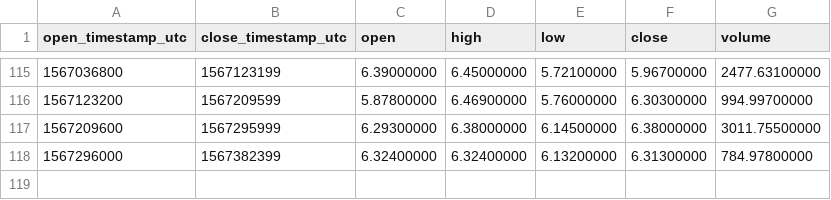
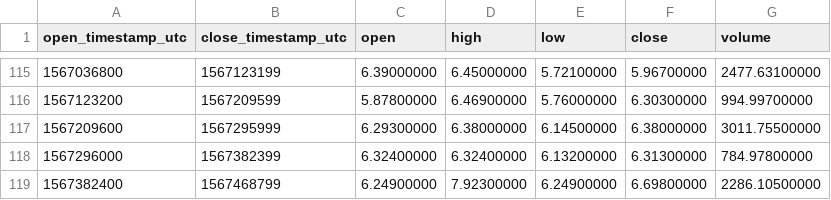
Before and after one commit to cryptobigbro/binance-ETCPAX, a CSV file: binance-ETCPAX-1d.csv, drawn as a sheet; only a part is shown, gaps mark what is left out.

```diff
--- a/binance-ETCPAX-1d.csv
+++ b/binance-ETCPAX-1d.csv
@@ -118 +118,2 @@ open_timestamp_utc,close_timestamp_utc,open,high,low,close,volume
 1567296000,1567382399,6.32400000,6.32400000,6.13200000,6.31300000,784.97800000
+1567382400,1567468799,6.24900000,7.92300000,6.24900000,6.69800000,2286.10500000
```
Also changed, not shown: binance-ETCPAX-1h.csv.
